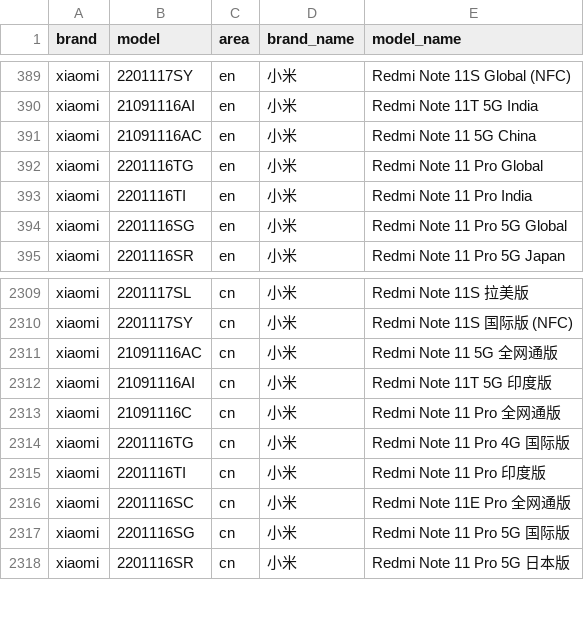
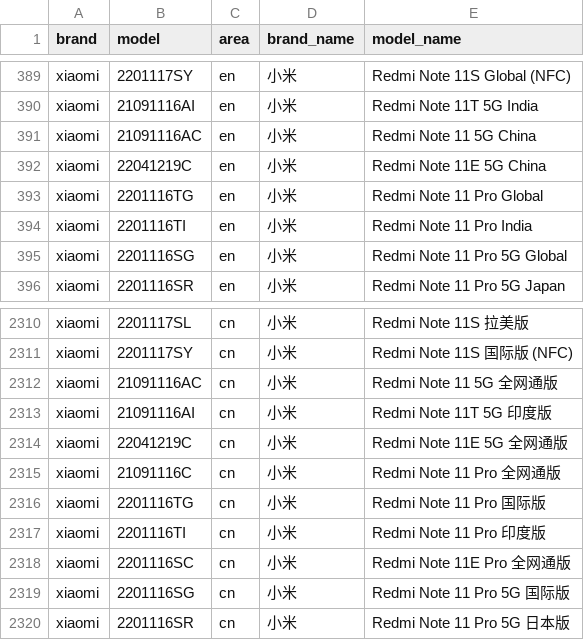
Before and after one commit to zhyi828/mobilemodels, a CSV file: brand_model.csv, drawn as a sheet; only a part is shown, gaps mark what is left out.

Commit message:
Sync with MobileModels 11c8a313d6b4d58fed862014a607f383dd12dedc

```diff
--- a/brand_model.csv
+++ b/brand_model.csv
@@ -391,2 +391,3 @@ xiaomi,21091116AI,en,小米, Redmi Note 11T 5G India
 xiaomi,21091116AC,en,小米, Redmi Note 11 5G China
+xiaomi,22041219C,en,小米, Redmi Note 11E 5G China
 xiaomi,2201116TG,en,小米, Redmi Note 11 Pro Global
@@ -2312,4 +2313,5 @@ xiaomi,21091116AC,cn,小米, Redmi Note 11 5G 全网通版
 xiaomi,21091116AI,cn,小米, Redmi Note 11T 5G 印度版
+xiaomi,22041219C,cn,小米, Redmi Note 11E 5G 全网通版
 xiaomi,21091116C,cn,小米, Redmi Note 11 Pro 全网通版
-xiaomi,2201116TG,cn,小米, Redmi Note 11 Pro 4G 国际版
+xiaomi,2201116TG,cn,小米, Redmi Note 11 Pro 国际版
 xiaomi,2201116TI,cn,小米, Redmi Note 11 Pro 印度版
```
Also changed, not shown: 1 other file.
